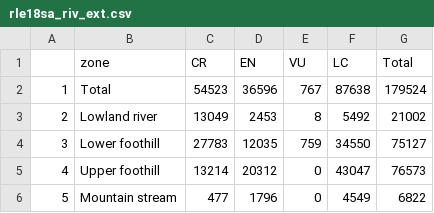
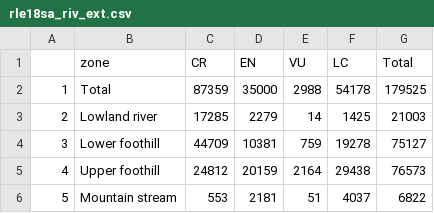
Before and after one commit to askowno/RLE_riv, a CSV file: outputs/rle18sa_riv_ext.csv, drawn as a sheet.

```diff
--- a/outputs/rle18sa_riv_ext.csv
+++ b/outputs/rle18sa_riv_ext.csv
@@ -1,6 +1,6 @@
 "","zone","CR","EN","VU","LC","Total"
-"1","Total",54523,36596,767,87638,179524
-"2","Lowland river",13049,2453,8,5492,21002
-"3","Lower foothill",27783,12035,759,34550,75127
-"4","Upper foothill",13214,20312,0,43047,76573
-"5","Mountain stream",477,1796,0,4549,6822
+"1","Total",87359,35000,2988,54178,179525
+"2","Lowland river",17285,2279,14,1425,21003
+"3","Lower foothill",44709,10381,759,19278,75127
+"4","Upper foothill",24812,20159,2164,29438,76573
+"5","Mountain stream",553,2181,51,4037,6822
```
Also changed, not shown: outputs/riv_results_type.csv, outputs/riv_unluckies.csv, 23 other files.
